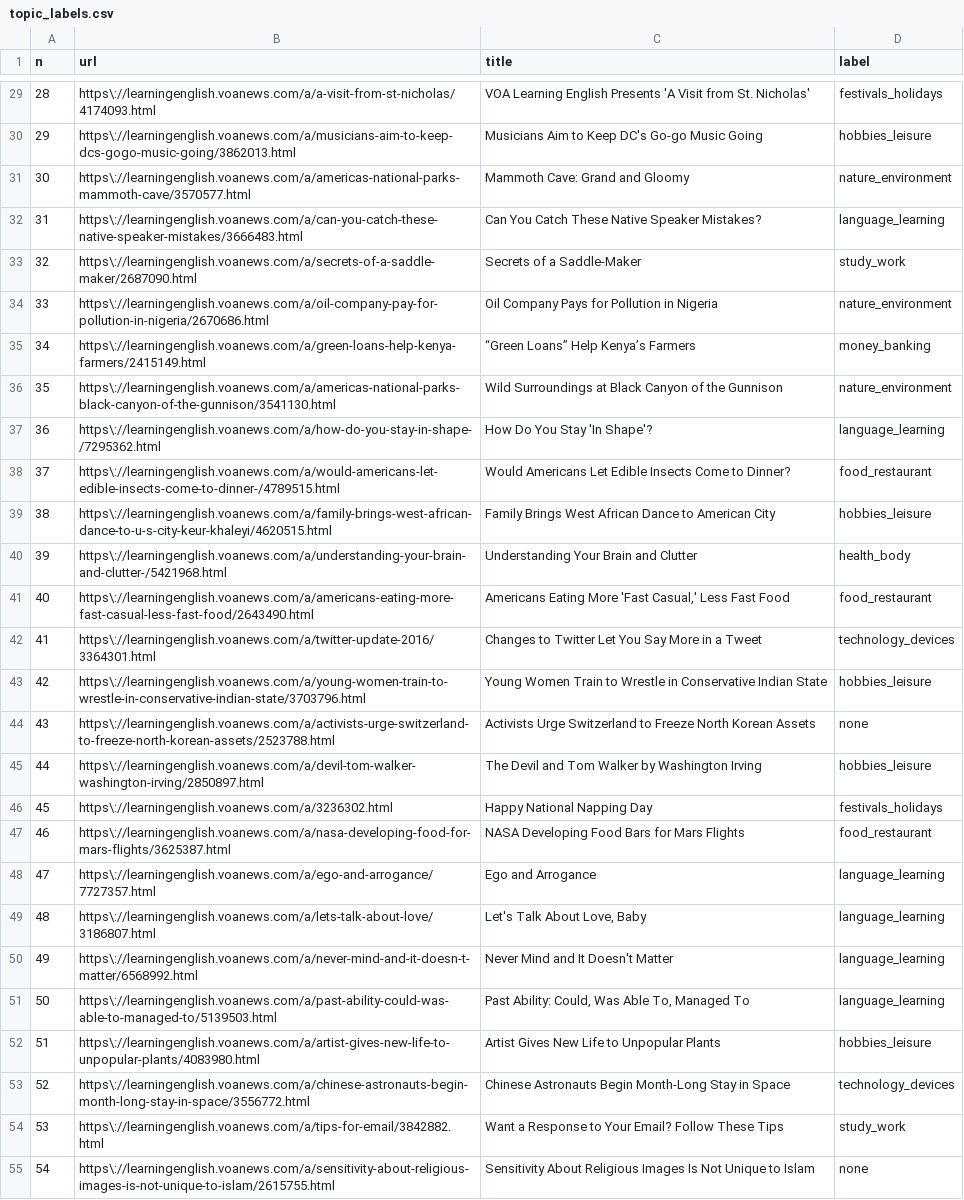
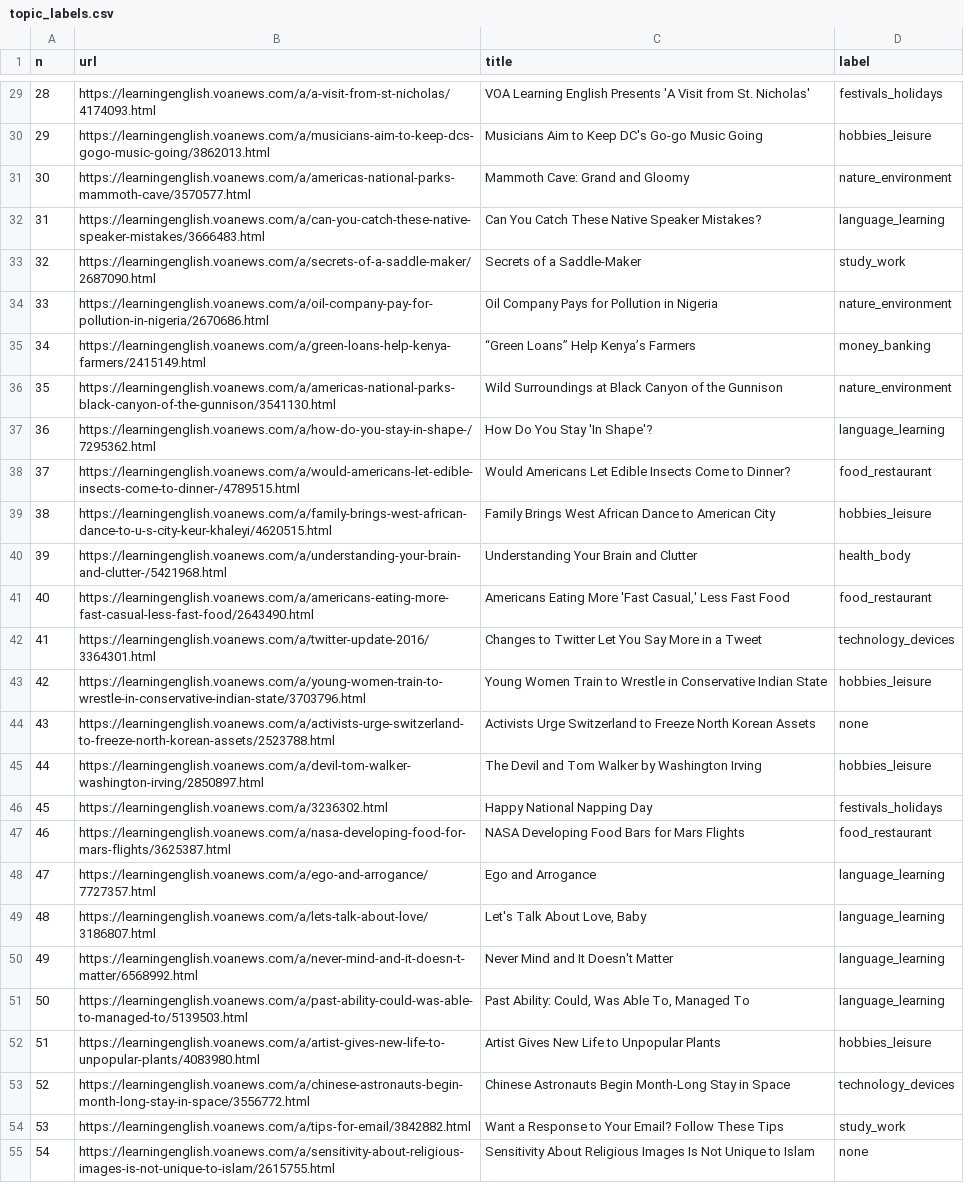
Before and after one commit to DuyenTQ2003/sonari, a CSV file: tools/voa_inventory/labels/topic_labels.csv, drawn as a sheet; only a part is shown, gaps mark what is left out; the diff covers the shown part only; the diff names each change by its address in the sheet, - before the commit and + after, or states it on an @@ line.

```diff
--- a/tools/voa_inventory/labels/topic_labels.csv
+++ b/tools/voa_inventory/labels/topic_labels.csv
-B29 (url): https\://learningenglish.voanews.com/a/a-visit-from-st-nicholas/4174093.html
+B29 (url): https://learningenglish.voanews.com/a/a-visit-from-st-nicholas/4174093.html
-B30 (url): https\://learningenglish.voanews.com/a/musicians-aim-to-keep-dcs-gogo-music-going/3862013.html
+B30 (url): https://learningenglish.voanews.com/a/musicians-aim-to-keep-dcs-gogo-music-going/3862013.html
-B31 (url): https\://learningenglish.voanews.com/a/americas-national-parks-mammoth-cave/3570577.html
+B31 (url): https://learningenglish.voanews.com/a/americas-national-parks-mammoth-cave/3570577.html
-B32 (url): https\://learningenglish.voanews.com/a/can-you-catch-these-native-speaker-mistakes/3666483.html
+B32 (url): https://learningenglish.voanews.com/a/can-you-catch-these-native-speaker-mistakes/3666483.html
-B33 (url): https\://learningenglish.voanews.com/a/secrets-of-a-saddle-maker/2687090.html
+B33 (url): https://learningenglish.voanews.com/a/secrets-of-a-saddle-maker/2687090.html
-B34 (url): https\://learningenglish.voanews.com/a/oil-company-pay-for-pollution-in-nigeria/2670686.html
+B34 (url): https://learningenglish.voanews.com/a/oil-company-pay-for-pollution-in-nigeria/2670686.html
-B35 (url): https\://learningenglish.voanews.com/a/green-loans-help-kenya-farmers/2415149.html
+B35 (url): https://learningenglish.voanews.com/a/green-loans-help-kenya-farmers/2415149.html
-B36 (url): https\://learningenglish.voanews.com/a/americas-national-parks-black-canyon-of-the-gunnison/3541130.html
+B36 (url): https://learningenglish.voanews.com/a/americas-national-parks-black-canyon-of-the-gunnison/3541130.html
-B37 (url): https\://learningenglish.voanews.com/a/how-do-you-stay-in-shape-/7295362.html
+B37 (url): https://learningenglish.voanews.com/a/how-do-you-stay-in-shape-/7295362.html
-B38 (url): https\://learningenglish.voanews.com/a/would-americans-let-edible-insects-come-to-dinner-/4789515.html
+B38 (url): https://learningenglish.voanews.com/a/would-americans-let-edible-insects-come-to-dinner-/4789515.html
-B39 (url): https\://learningenglish.voanews.com/a/family-brings-west-african-dance-to-u-s-city-keur-khaleyi/4620515.html
+B39 (url): https://learningenglish.voanews.com/a/family-brings-west-african-dance-to-u-s-city-keur-khaleyi/4620515.html
-B40 (url): https\://learningenglish.voanews.com/a/understanding-your-brain-and-clutter-/5421968.html
+B40 (url): https://learningenglish.voanews.com/a/understanding-your-brain-and-clutter-/5421968.html
-B41 (url): https\://learningenglish.voanews.com/a/americans-eating-more-fast-casual-less-fast-food/2643490.html
+B41 (url): https://learningenglish.voanews.com/a/americans-eating-more-fast-casual-less-fast-food/2643490.html
-B42 (url): https\://learningenglish.voanews.com/a/twitter-update-2016/3364301.html
+B42 (url): https://learningenglish.voanews.com/a/twitter-update-2016/3364301.html
-B43 (url): https\://learningenglish.voanews.com/a/young-women-train-to-wrestle-in-conservative-indian-state/3703796.html
+B43 (url): https://learningenglish.voanews.com/a/young-women-train-to-wrestle-in-conservative-indian-state/3703796.html
-B44 (url): https\://learningenglish.voanews.com/a/activists-urge-switzerland-to-freeze-north-korean-assets/2523788.html
+B44 (url): https://learningenglish.voanews.com/a/activists-urge-switzerland-to-freeze-north-korean-assets/2523788.html
-B45 (url): https\://learningenglish.voanews.com/a/devil-tom-walker-washington-irving/2850897.html
+B45 (url): https://learningenglish.voanews.com/a/devil-tom-walker-washington-irving/2850897.html
-B46 (url): https\://learningenglish.voanews.com/a/3236302.html
+B46 (url): https://learningenglish.voanews.com/a/3236302.html
-B47 (url): https\://learningenglish.voanews.com/a/nasa-developing-food-for-mars-flights/3625387.html
+B47 (url): https://learningenglish.voanews.com/a/nasa-developing-food-for-mars-flights/3625387.html
-B48 (url): https\://learningenglish.voanews.com/a/ego-and-arrogance/7727357.html
+B48 (url): https://learningenglish.voanews.com/a/ego-and-arrogance/7727357.html
-B49 (url): https\://learningenglish.voanews.com/a/lets-talk-about-love/3186807.html
+B49 (url): https://learningenglish.voanews.com/a/lets-talk-about-love/3186807.html
-B50 (url): https\://learningenglish.voanews.com/a/never-mind-and-it-doesn-t-matter/6568992.html
+B50 (url): https://learningenglish.voanews.com/a/never-mind-and-it-doesn-t-matter/6568992.html
-B51 (url): https\://learningenglish.voanews.com/a/past-ability-could-was-able-to-managed-to/5139503.html
+B51 (url): https://learningenglish.voanews.com/a/past-ability-could-was-able-to-managed-to/5139503.html
-B52 (url): https\://learningenglish.voanews.com/a/artist-gives-new-life-to-unpopular-plants/4083980.html
+B52 (url): https://learningenglish.voanews.com/a/artist-gives-new-life-to-unpopular-plants/4083980.html
-B53 (url): https\://learningenglish.voanews.com/a/chinese-astronauts-begin-month-long-stay-in-space/3556772.html
+B53 (url): https://learningenglish.voanews.com/a/chinese-astronauts-begin-month-long-stay-in-space/3556772.html
-B54 (url): https\://learningenglish.voanews.com/a/tips-for-email/3842882.html
+B54 (url): https://learningenglish.voanews.com/a/tips-for-email/3842882.html
-B55 (url): https\://learningenglish.voanews.com/a/sensitivity-about-religious-images-is-not-unique-to-islam/2615755.html
+B55 (url): https://learningenglish.voanews.com/a/sensitivity-about-religious-images-is-not-unique-to-islam/2615755.html
```
Also changed, not shown: 73 edited cells elsewhere in this file, 15 other files.
